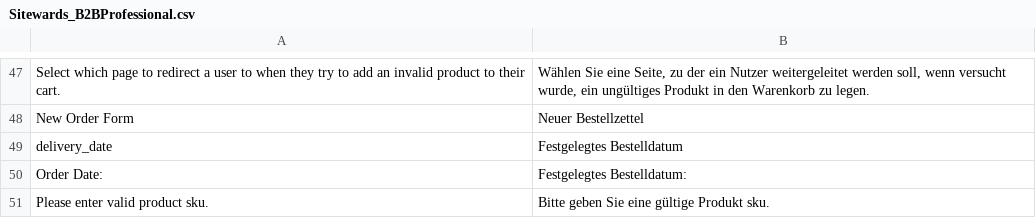
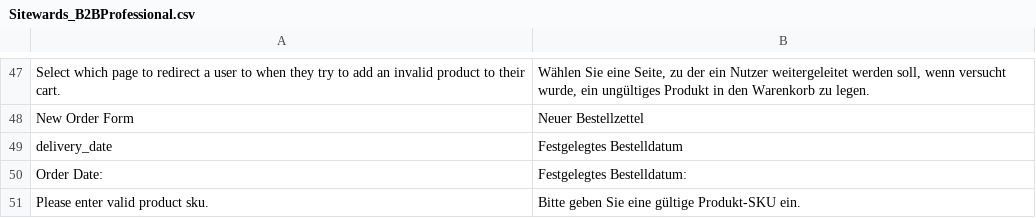
Before and after one commit to sitewards/B2BProfessional, a CSV file: app/locale/de_DE/Sitewards_B2BProfessional.csv, drawn as a sheet; only a part is shown, gaps mark what is left out.

Commit message:
SBBP-38 clicking on "Submit data" button forwards to an empty page. - code review changes +review CR-1029

```diff
--- a/app/locale/de_DE/Sitewards_B2BProfessional.csv
+++ b/app/locale/de_DE/Sitewards_B2BProfessional.csv
@@ -50,2 +50,2 @@
 "Order Date:","Festgelegtes Bestelldatum:"
-"Please enter valid product sku.","Bitte geben Sie eine gültige Produkt sku."
+"Please enter valid product sku.","Bitte geben Sie eine gültige Produkt-SKU ein."
```
Also changed, not shown: 1 other file.
